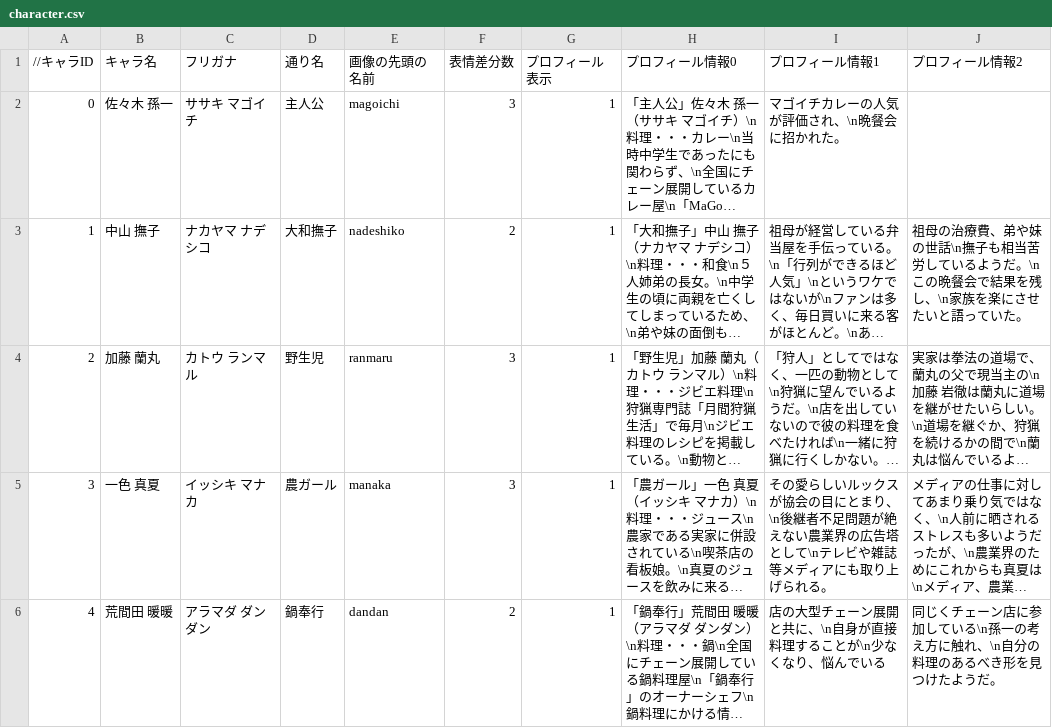
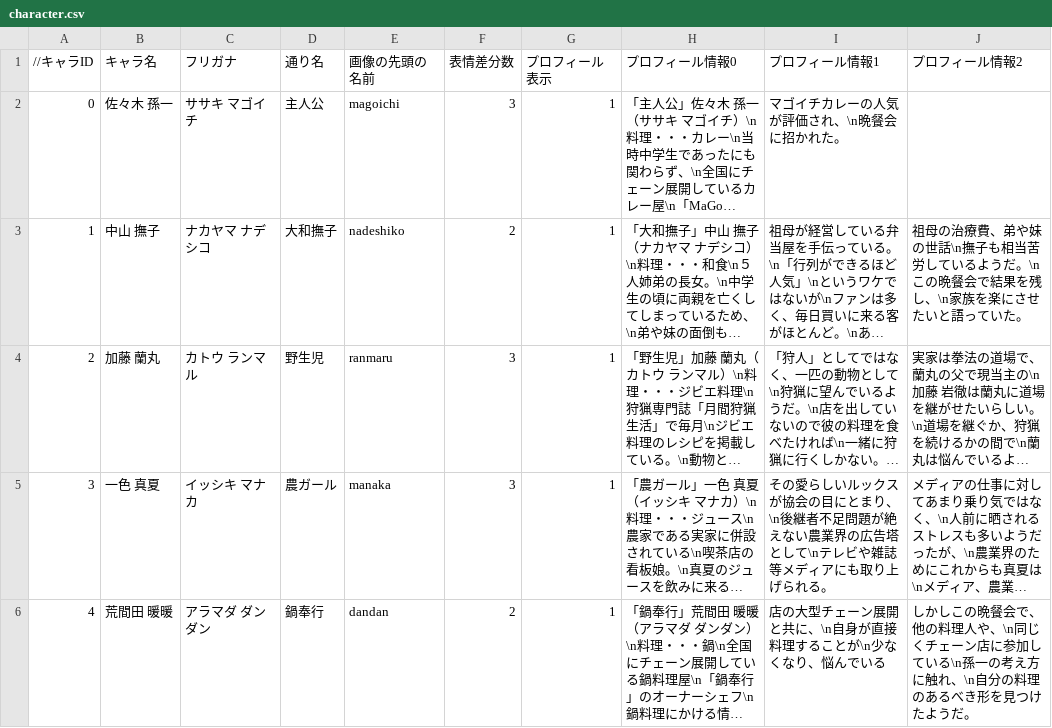
Before and after one commit to the-last-dinner/6chefs-full, a CSV file: Resources/csv/character.csv, drawn as a sheet; only a part is shown; long unchanged cells end in …; the diff covers the shown part only; the diff names each change by its address in the sheet, - before the commit and + after, or states it on an @@ line.

```diff
--- a/Resources/csv/character.csv
+++ b/Resources/csv/character.csv
-J6 (プロフィール情報2): 同じくチ…
+J6 (プロフィール情報2): しかしこの晩餐会で、他の料理人や、\n同じくチ…
```
Also changed, not shown: 1 edited cell elsewhere in this file, Resources/csv/item.csv, 11 other files.
